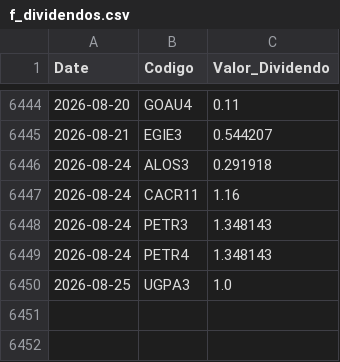
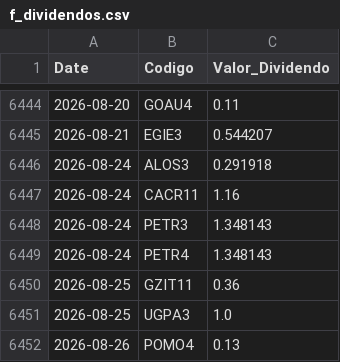
Before and after one commit to GabrielSantos15/brazilian-market-analytics, a CSV file: dados/f_dividendos.csv, drawn as a sheet; only a part is shown, gaps mark what is left out; the diff names each change by its address in the sheet, - before the commit and + after, or states it on an @@ line.

```diff
--- a/dados/f_dividendos.csv
+++ b/dados/f_dividendos.csv
+row 6450: 2026-08-25 | GZIT11 | 0.36
+row 6452: 2026-08-26 | POMO4 | 0.13
```
Also changed, not shown: 1 other file.
